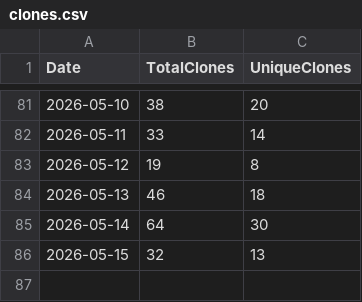
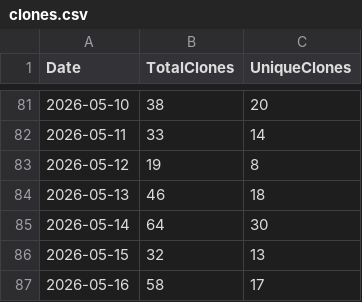
Before and after one commit to ZacharyLuz/Get-AzVMAvailability, a CSV file: data/clones.csv, drawn as a sheet; only a part is shown, gaps mark what is left out; the diff names each change by its address in the sheet, - before the commit and + after, or states it on an @@ line.

```diff
--- a/data/clones.csv
+++ b/data/clones.csv
+row 87: 2026-05-16 | 58 | 17
```
Also changed, not shown: data/views.csv, 2 other files.
